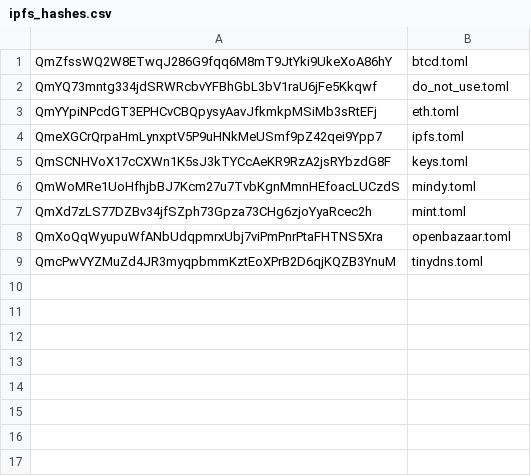
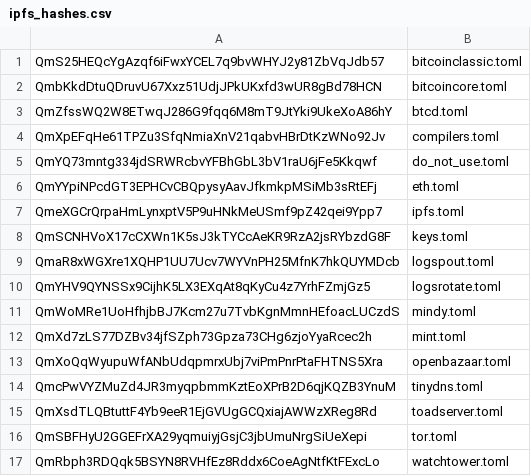
Before and after one commit to tagsrock/eris-services, a CSV file: ipfs_hashes.csv, drawn as a sheet; the diff names each change by its address in the sheet, - before the commit and + after, or states it on an @@ line.

```diff
--- a/ipfs_hashes.csv
+++ b/ipfs_hashes.csv
+row 1: QmS25HEQcYgAzqf6iFwxYCEL7q9bvWHYJ2y81ZbVqJdb57 | bitcoinclassic.toml
+row 2: QmbKkdDtuQDruvU67Xxz51UdjJPkUKxfd3wUR8gBd78HCN | bitcoincore.toml
+row 4: QmXpEFqHe61TPZu3SfqNmiaXnV21qabvHBrDtKzWNo92Jv | compilers.toml
+row 9: QmaR8xWGXre1XQHP1UU7Ucv7WYVnPH25MfnK7hkQUYMDcb | logspout.toml
+row 10: QmYHV9QYNSSx9CijhK5LX3EXqAt8qKyCu4z7YrhFZmjGz5 | logsrotate.toml
+row 15: QmXsdTLQBtuttF4Yb9eeR1EjGVUgGCQxiajAWWzXReg8Rd | toadserver.toml
+row 16: QmSBFHyU2GGEFrXA29yqmuiyjGsjC3jbUmuNrgSiUeXepi | tor.toml
+row 17: QmRbph3RDQqk5BSYN8RVHfEz8Rddx6CoeAgNtfKtFExcLo | watchtower.toml
```
Also changed, not shown: 16 other files.
